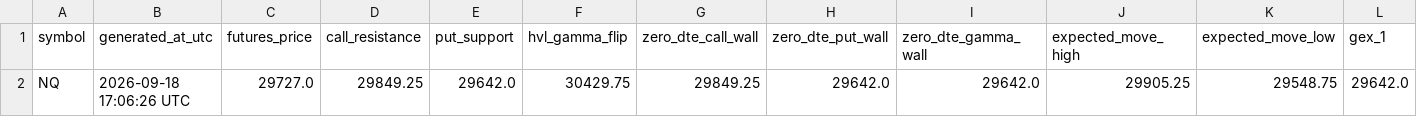
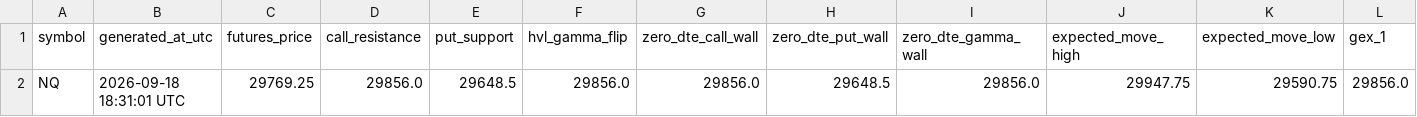
Before and after one commit to alfredintell/alfred-gamma-engine-free, a CSV file: out/NQ_levels.csv, drawn as a sheet; only a part is shown; removed rows and columns are numbered as before the commit, all else as after; rows hold the shown columns only; the diff names each change by its address in the sheet, - before the commit and + after, or states it on an @@ line.

Commit message:
Update Alfred gamma levels

```diff
--- a/out/NQ_levels.csv
+++ b/out/NQ_levels.csv
-row 2: NQ | 2026-09-18 17:06:26 UTC | 29727.0 | 29849.25 | 29642.0 | 30429.75 | 29849.25 | 29642.0 | 29642.0 | 29905.25 | 29548.75 | 29642.0
+row 2: NQ | 2026-09-18 18:31:01 UTC | 29769.25 | 29856.0 | 29648.5 | 29856.0 | 29856.0 | 29648.5 | 29856.0 | 29947.75 | 29590.75 | 29856.0
```
Also changed, not shown: out/ES_levels.csv, 8 other files.
